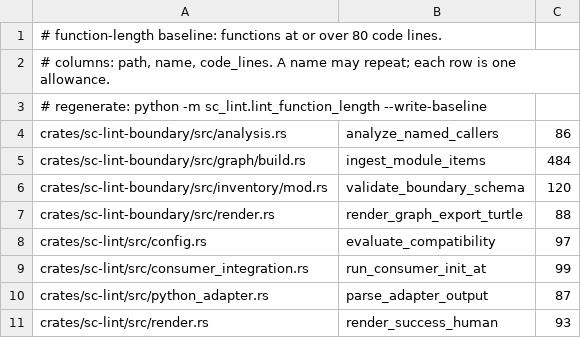
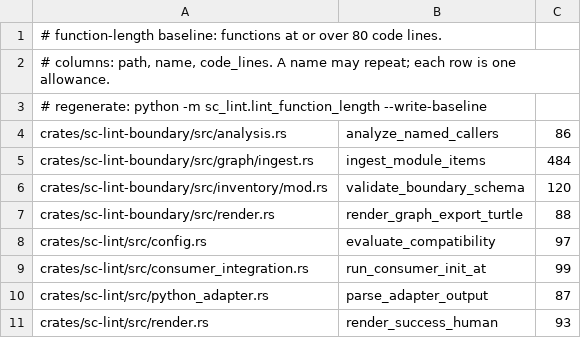
Before and after one commit to randlee/sc-lint, a TSV file: .just/function-length-baseline.tsv, drawn as a sheet.

```diff
--- a/.just/function-length-baseline.tsv
+++ b/.just/function-length-baseline.tsv
@@ -4,3 +4,3 @@
 crates/sc-lint-boundary/src/analysis.rs	analyze_named_callers	86
-crates/sc-lint-boundary/src/graph/build.rs	ingest_module_items	484
+crates/sc-lint-boundary/src/graph/ingest.rs	ingest_module_items	484
 crates/sc-lint-boundary/src/inventory/mod.rs	validate_boundary_schema	120
```
Also changed, not shown: 7 other files.
